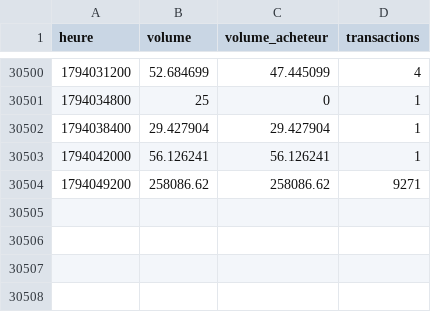
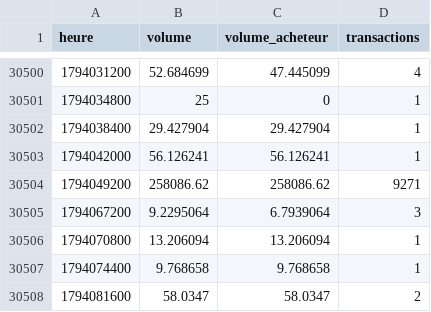
Before and after one commit to Taxi77777/institutional-strategy-lab, a CSV file: donnees/kraken/USDJPY.csv, drawn as a sheet; only a part is shown, gaps mark what is left out.

```diff
--- a/donnees/kraken/USDJPY.csv
+++ b/donnees/kraken/USDJPY.csv
@@ -30504 +30504,5 @@ heure,volume,volume_acheteur,transactions
 1794049200,258086.62,258086.62,9271
+1794067200,9.2295064,6.7939064,3
+1794070800,13.206094,13.206094,1
+1794074400,9.768658,9.768658,1
+1794081600,58.0347,58.0347,2
```
Also changed, not shown: 1 other file.
